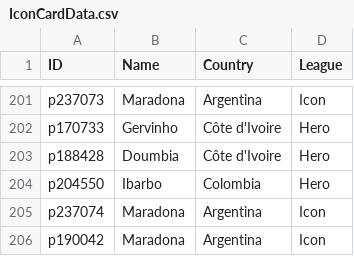
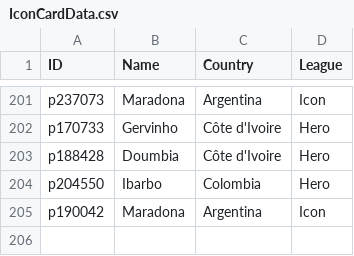
Before and after one commit to UtsavKoirala/cardleaks, a CSV file: IconCardData.csv, drawn as a sheet; only a part is shown, gaps mark what is left out; the diff names each change by its address in the sheet, - before the commit and + after, or states it on an @@ line.

Commit message:
Update IconCardData.csv

```diff
--- a/IconCardData.csv
+++ b/IconCardData.csv
-row 205: p237074 | Maradona | Argentina | Icon
```
